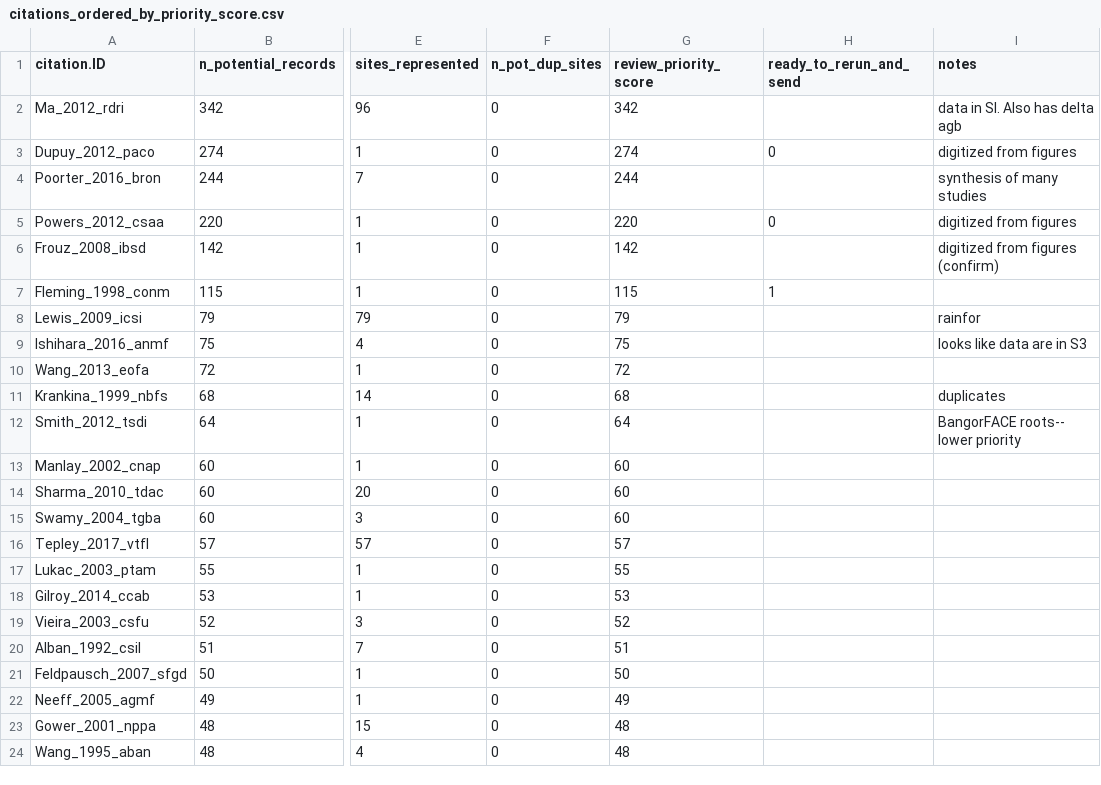
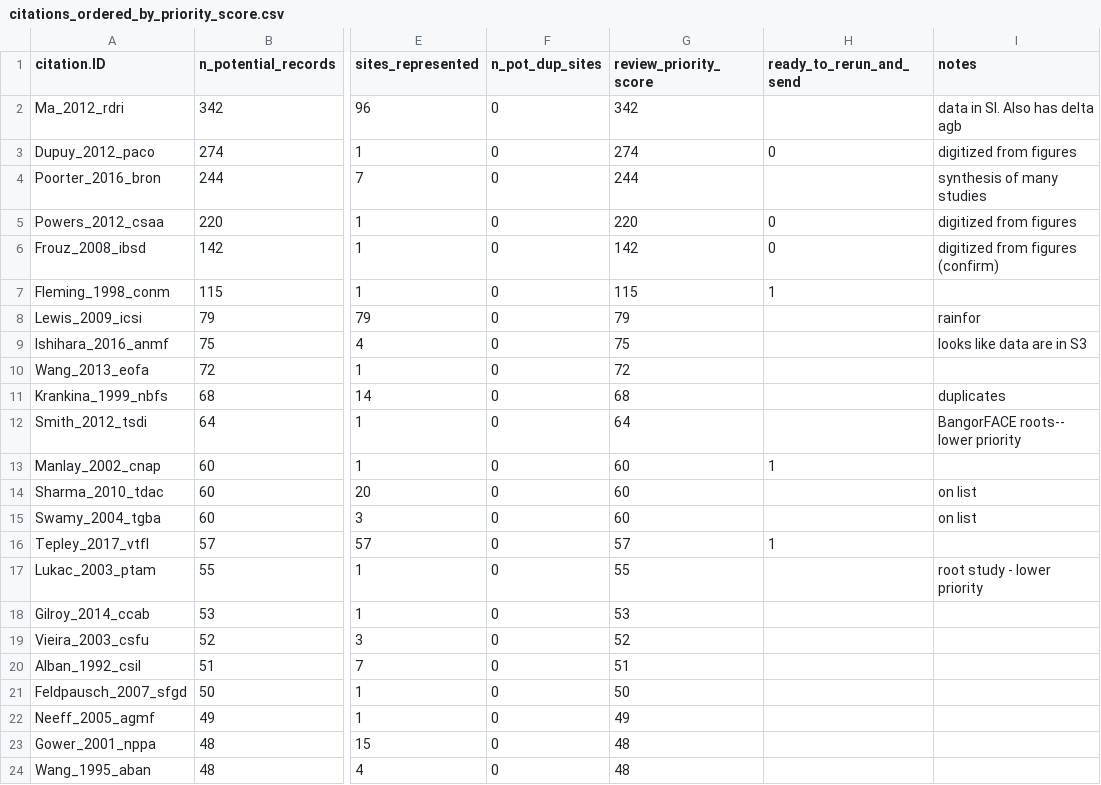
Before and after one commit to forc-db/IPCC-EFDB-integration, a CSV file: data/citations_ordered_by_priority_score.csv, drawn as a sheet; only a part is shown, gaps mark what is left out; the diff names each change by its address in the sheet, - before the commit and + after, or states it on an @@ line.

Commit message:
Update citations_ordered_by_priority_score.csv

```diff
--- a/data/citations_ordered_by_priority_score.csv
+++ b/data/citations_ordered_by_priority_score.csv
-H6 (ready_to_rerun_and_send): (empty)
+H6 (ready_to_rerun_and_send): 0
-H13 (ready_to_rerun_and_send): (empty)
+H13 (ready_to_rerun_and_send): 1
-I14:I15 (notes): (empty)
+I14:I15 (notes): on list
-H16 (ready_to_rerun_and_send): (empty)
+H16 (ready_to_rerun_and_send): 1
-I17 (notes): (empty)
+I17 (notes): root study - lower priority
```
